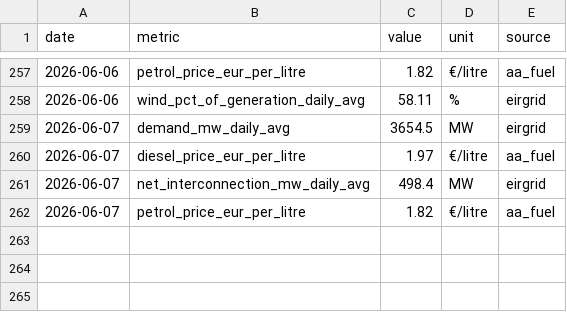
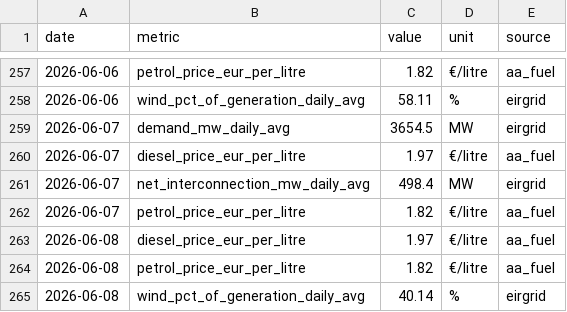
Before and after one commit to farrelltom/ireland-energy-dashboard, a CSV file: data/canonical/series.csv, drawn as a sheet; only a part is shown, gaps mark what is left out; the diff names each change by its address in the sheet, - before the commit and + after, or states it on an @@ line.

```diff
--- a/data/canonical/series.csv
+++ b/data/canonical/series.csv
+row 263: 2026-06-08 | diesel_price_eur_per_litre | 1.97 | €/litre | aa_fuel
+row 264: 2026-06-08 | petrol_price_eur_per_litre | 1.82 | €/litre | aa_fuel
+row 265: 2026-06-08 | wind_pct_of_generation_daily_avg | 40.14 | % | eirgrid
```
Also changed, not shown: data/canonical/tariffs.csv, 2 other files.
